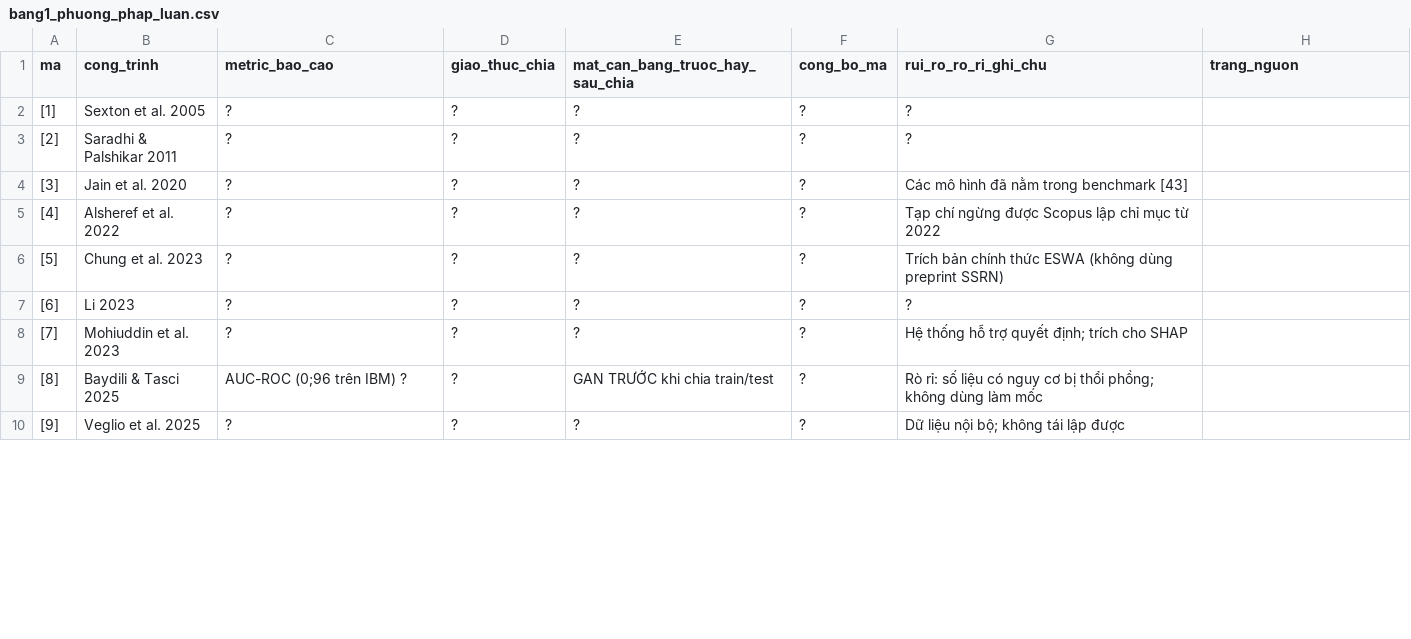
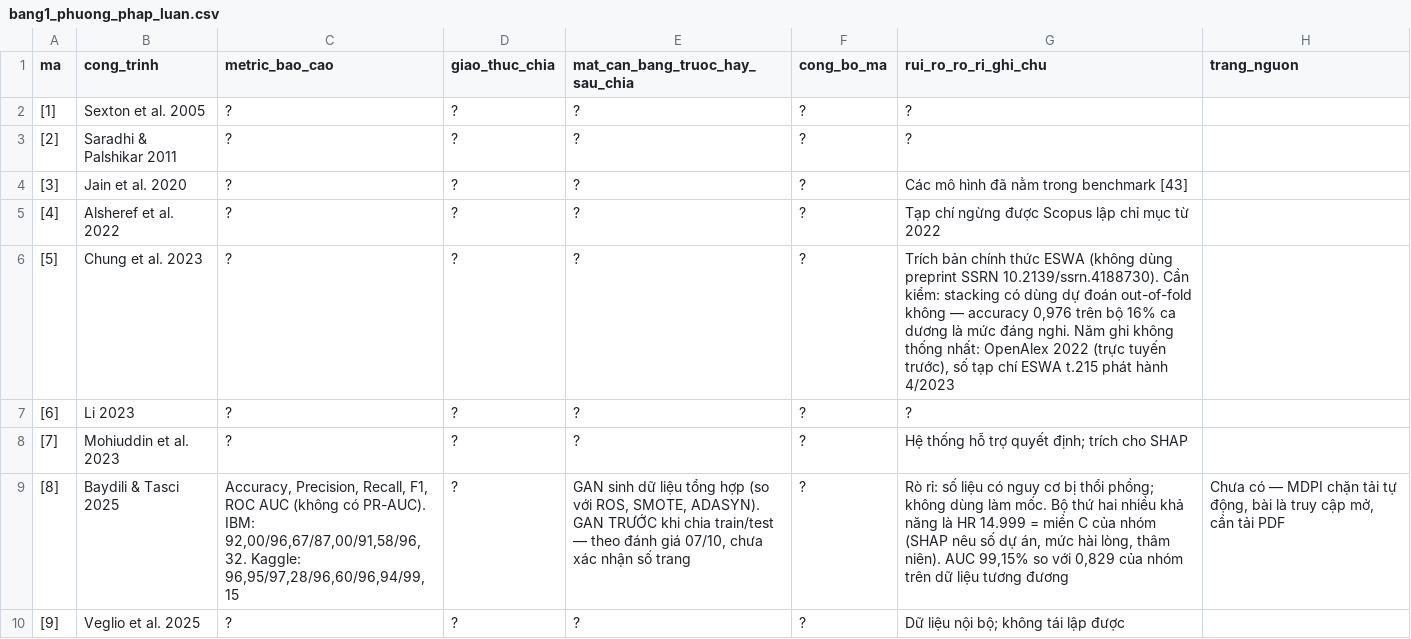
Before and after one commit to datachain-uit/CN-24540017-MinhTN-ThienPX, a CSV file: docs/phieu_doc/bang1_phuong_phap_luan.csv, drawn as a sheet; only a part is shown; the diff covers the shown part only.

Commit message:
Thien up lai code chay CARTE, file data, ket qua chay, bang so sanh ket qua chay vơi bai bao, bao cao chung cua nhom

```diff
--- a/docs/phieu_doc/bang1_phuong_phap_luan.csv
+++ b/docs/phieu_doc/bang1_phuong_phap_luan.csv
@@ -5,6 +5,6 @@ ma,cong_trinh,metric_bao_cao,giao_thuc_chia,mat_can_bang_truoc_hay_sau_chia,cong
 [4],Alsheref et al. 2022,?,?,?,?,Tạp chí ngừng được Scopus lập chỉ mục từ 2022,
-[5],Chung et al. 2023,?,?,?,?,Trích bản chính thức ESWA (không dùng preprint SSRN),
+[5],Chung et al. 2023,?,?,?,?,"Trích bản chính thức ESWA (không dùng preprint SSRN 10.2139/ssrn.4188730). Cần kiểm: stacking có dùng dự đoán out-of-fold không — accuracy 0,976 trên bộ 16% ca dương là mức đáng nghi. Năm ghi không thống nhất: OpenAlex 2022 (trực tuyến trước), số tạp chí ESWA t.215 phát hành 4/2023",
 [6],Li 2023,?,?,?,?,?,
 [7],Mohiuddin et al. 2023,?,?,?,?,Hệ thống hỗ trợ quyết định; trích cho SHAP,
-[8],Baydili & Tasci 2025,AUC-ROC (0;96 trên IBM) ?,?,GAN TRƯỚC khi chia train/test,?,Rò rỉ: số liệu có nguy cơ bị thổi phồng; không dùng làm mốc,
+[8],Baydili & Tasci 2025,"Accuracy, Precision, Recall, F1, ROC AUC (không có PR-AUC). IBM: 92,00/96,67/87,00/91,58/96,32. Kaggle: 96,95/97,28/96,60/96,94/99,15",?,"GAN sinh dữ liệu tổng hợp (so với ROS, SMOTE, ADASYN). GAN TRƯỚC khi chia train/test — theo đánh giá 07/10, chưa xác nhận số trang",?,"Rò rỉ: số liệu có nguy cơ bị thổi phồng; không dùng làm mốc. Bộ thứ hai nhiều khả năng là HR 14.999 = miền C của nhóm (SHAP nêu số dự án, mức hài lòng, thâm niên). AUC 99,15% so với 0,829 của nhóm trên dữ liệu tương đương","Chưa có — MDPI chặn tải tự động, bài là truy cập mở, cần tải PDF"
 [9],Veglio et al. 2025,?,?,?,?,Dữ liệu nội bộ; không tái lập được,
```
Also changed, not shown: 13 edited cells elsewhere in this file, 32 other files.
